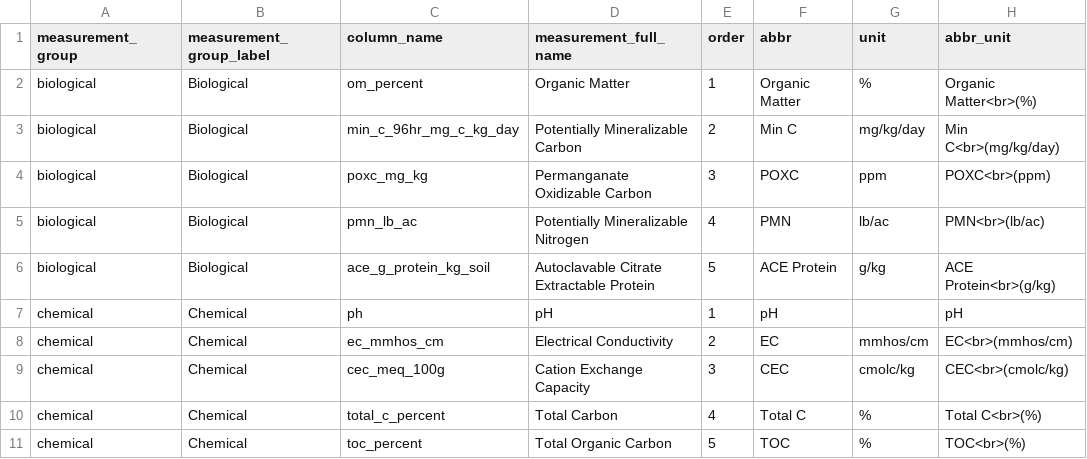
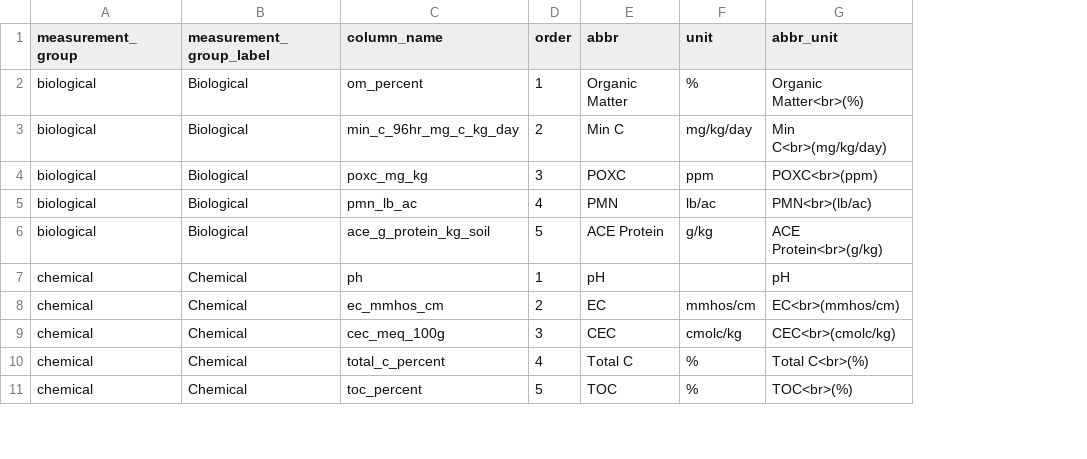
Before and after one commit to WA-Department-of-Agriculture/soils, a CSV file: inst/template/data/data-dictionary.csv, drawn as a sheet; only a part is shown; the diff names each change by its address in the sheet, - before the commit and + after, or states it on an @@ line.

Commit message:
Update data dictionary, edit data vignette.
*Remove measurement_full_name from dictionary.
*Edit data vignette.

```diff
--- a/inst/template/data/data-dictionary.csv
+++ b/inst/template/data/data-dictionary.csv
-column D (measurement_full_name), rows 2-11: Organic Matter | Potentially Mineralizable Carbon | Permanganate Oxidizable Carbon | Potentially Mineralizable Nitrogen | Autoclavable Citrate Extractable Protein | pH | Electrical Conductivity | Cation Exchange Capacity | Total Carbon | Total Organic Carbon
```
Also changed, not shown: 5 other files.
